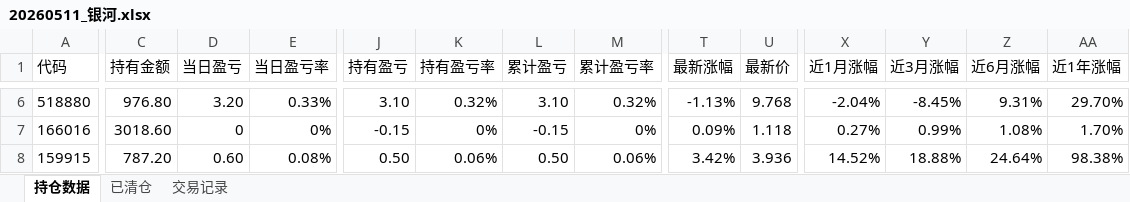
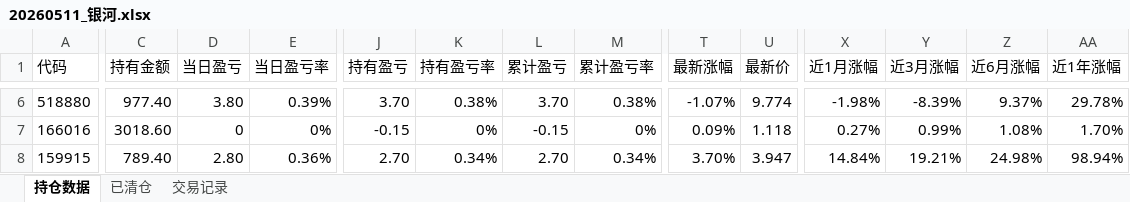
Before and after one commit to Creve-Coeur/etf-dashboard, an Excel workbook: 20260511_银河.xlsx, sheet 持仓数据, drawn as a sheet; only a part is shown, gaps mark what is left out; values as stored, in another font and other column widths than the file's, no borders; the diff covers the shown part only; the diff names each change by its address in the sheet, - before the commit and + after, or states it on an @@ line.

```diff
--- a/20260511_银河.xlsx (sheet 持仓数据)
+++ b/20260511_银河.xlsx (sheet 持仓数据)
-C6 (持有金额): 976.80
+C6 (持有金额): 977.40
-D6 (当日盈亏): 3.20
+D6 (当日盈亏): 3.80
-E6 (当日盈亏率): 0.33%
+E6 (当日盈亏率): 0.39%
-J6 (持有盈亏): 3.10
+J6 (持有盈亏): 3.70
-K6 (持有盈亏率): 0.32%
+K6 (持有盈亏率): 0.38%
-L6 (累计盈亏): 3.10
+L6 (累计盈亏): 3.70
-M6 (累计盈亏率): 0.32%
+M6 (累计盈亏率): 0.38%
-T6 (最新涨幅): -1.13%
+T6 (最新涨幅): -1.07%
-U6 (最新价): 9.768
+U6 (最新价): 9.774
-X6 (近1月涨幅): -2.04%
+X6 (近1月涨幅): -1.98%
-Y6 (近3月涨幅): -8.45%
+Y6 (近3月涨幅): -8.39%
-Z6 (近6月涨幅): 9.31%
+Z6 (近6月涨幅): 9.37%
-AA6 (近1年涨幅): 29.70%
+AA6 (近1年涨幅): 29.78%
-C8 (持有金额): 787.20
+C8 (持有金额): 789.40
-D8 (当日盈亏): 0.60
+D8 (当日盈亏): 2.80
-E8 (当日盈亏率): 0.08%
+E8 (当日盈亏率): 0.36%
-J8 (持有盈亏): 0.50
+J8 (持有盈亏): 2.70
-K8 (持有盈亏率): 0.06%
+K8 (持有盈亏率): 0.34%
-L8 (累计盈亏): 0.50
+L8 (累计盈亏): 2.70
-M8 (累计盈亏率): 0.06%
+M8 (累计盈亏率): 0.34%
-T8 (最新涨幅): 3.42%
+T8 (最新涨幅): 3.70%
-U8 (最新价): 3.936
+U8 (最新价): 3.947
-X8 (近1月涨幅): 14.52%
+X8 (近1月涨幅): 14.84%
-Y8 (近3月涨幅): 18.88%
+Y8 (近3月涨幅): 19.21%
-Z8 (近6月涨幅): 24.64%
+Z8 (近6月涨幅): 24.98%
-AA8 (近1年涨幅): 98.38%
+AA8 (近1年涨幅): 98.94%
```
Also changed, not shown: 79 edited cells elsewhere in this sheet, latest.xlsx, 2 other files.
